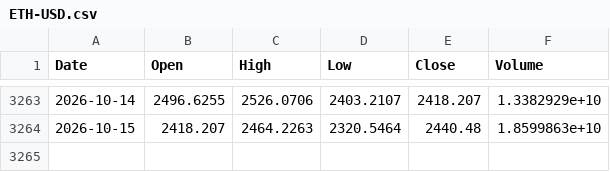
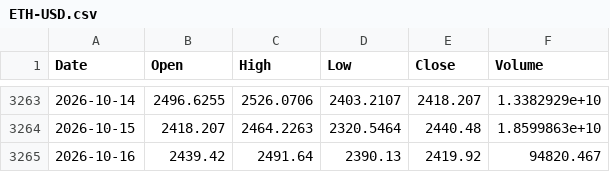
Before and after one commit to Kvelliken/krypto-signaler, a CSV file: data/ETH-USD.csv, drawn as a sheet; only a part is shown, gaps mark what is left out.

```diff
--- a/data/ETH-USD.csv
+++ b/data/ETH-USD.csv
@@ -3264 +3264,2 @@ Date,Open,High,Low,Close,Volume
 2026-10-15,2418.207,2464.2263,2320.5464,2440.48,1.8599863e+10
+2026-10-16,2439.42,2491.64,2390.13,2419.92,94820.467
```
Also changed, not shown: data/BTC-USD.csv, data/SOL-USD.csv, 5 other files.
